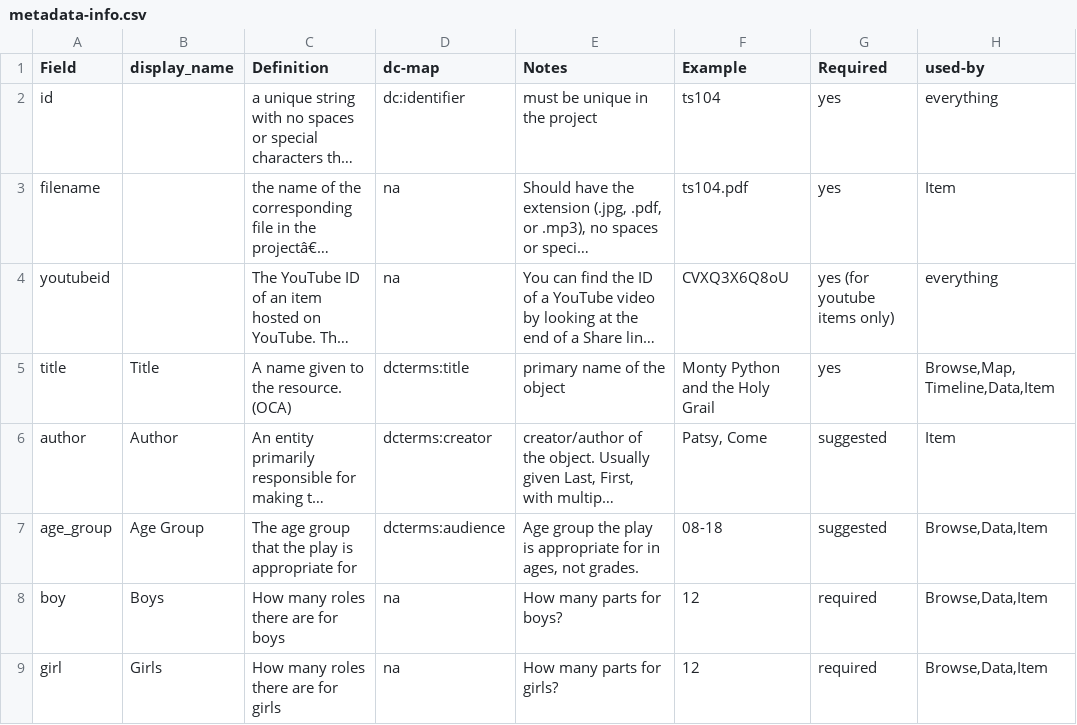
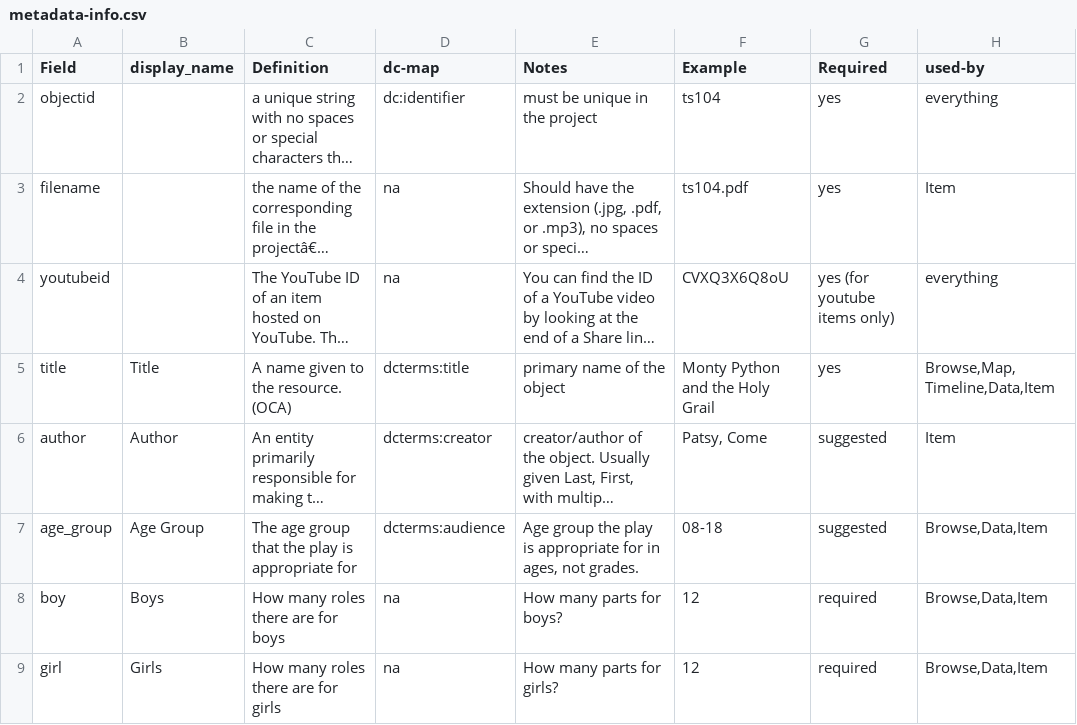
Before and after one commit to chrkav/yppc.database, a CSV file: docs/metadata-info.csv, drawn as a sheet; only a part is shown; long unchanged cells end in …; the diff names each change by its address in the sheet, - before the commit and + after, or states it on an @@ line.

Commit message:
Update metadata-info.csv

```diff
--- a/docs/metadata-info.csv
+++ b/docs/metadata-info.csv
-A2 (Field): id
+A2 (Field): objectid
```
